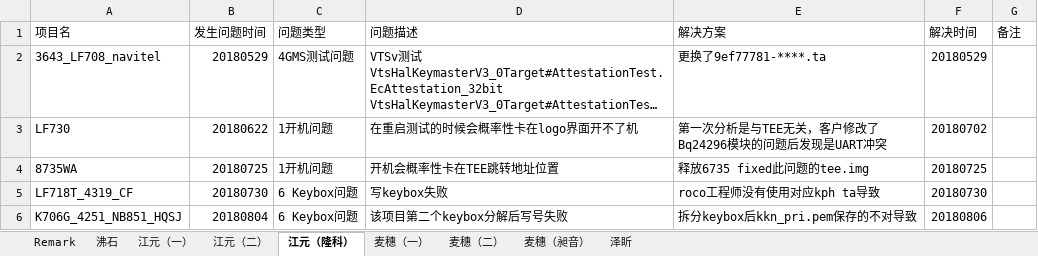
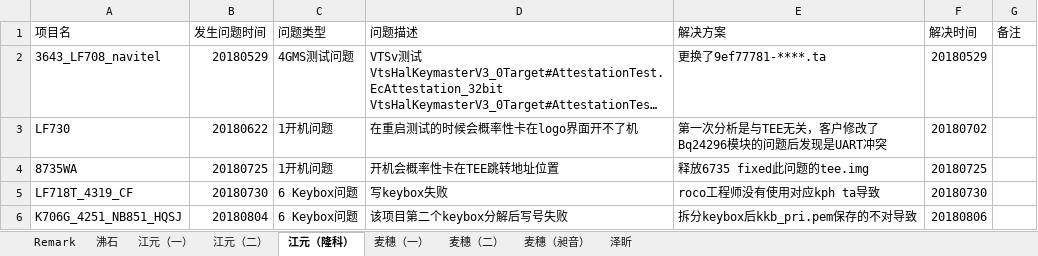
Before and after one commit to wqing777/FAE-Weekday-, an Excel workbook: FAE项目问题更新-杨胜齐.xlsx, sheet 江元（隆科）, drawn as a sheet; long unchanged cells end in …; values as stored, in another font and other column widths than the file's, no borders; the diff names each change by its address in the sheet, - before the commit and + after, or states it on an @@ line.

```diff
--- a/FAE项目问题更新-杨胜齐.xlsx (sheet 江元（隆科）)
+++ b/FAE项目问题更新-杨胜齐.xlsx (sheet 江元（隆科）)
-E6 (解决方案): 拆分keybox后kkn_pri.pem保存的不对导致
+E6 (解决方案): 拆分keybox后kkb_pri.pem保存的不对导致
```
Also changed, not shown: sheet 沸石, sheet 江元（一）, sheet 麦穗（一）.
